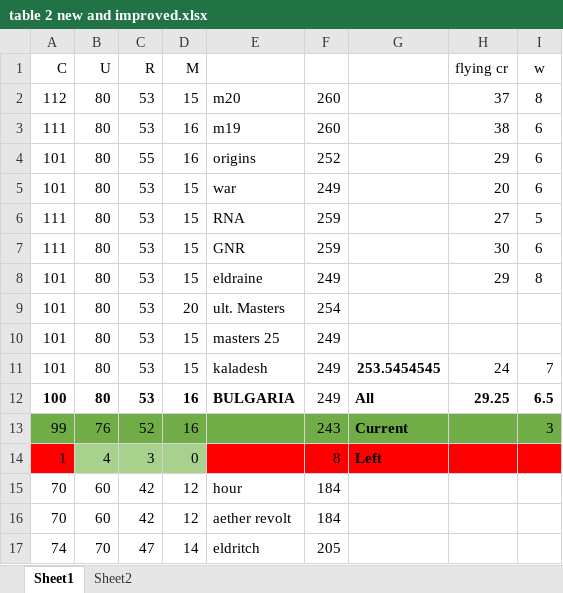
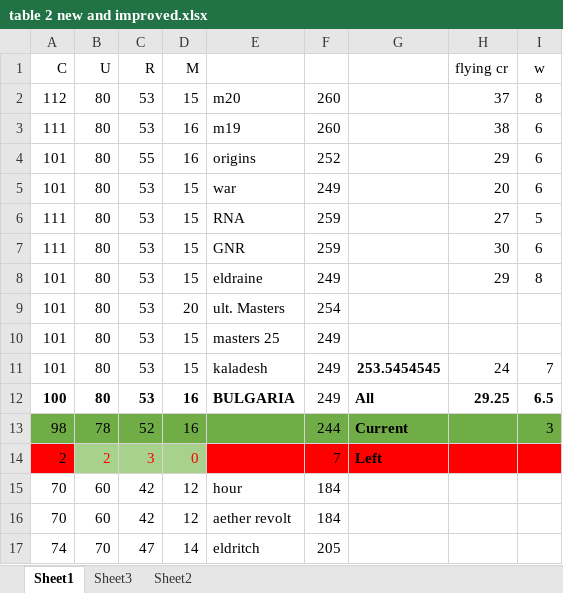
Before and after one commit to Nicodaw/Uncultured, an Excel workbook: Uncultured/table 2 new and improved.xlsx, sheet Sheet1, drawn as a sheet; only a part is shown; values as stored, in another font and other column widths than the file's, no borders; conditional formats not drawn; the diff names each change by its address in the sheet, - before the commit and + after, or states it on an @@ line.

```diff
--- a/Uncultured/table 2 new and improved.xlsx (sheet Sheet1)
+++ b/Uncultured/table 2 new and improved.xlsx (sheet Sheet1)
+sheet tab: Sheet3
-A13 (C): 99
+A13 (C): 98
-B13 (U): 76
+B13 (U): 78
-F13: 243
+F13: 244
-A14 (C): 1
+A14 (C): 2
-B14 (U): 4
+B14 (U): 2
-B14:D14 text colour: black
+B14:D14 text colour: #FF0000
-F14: 8
+F14: 7
```
Also changed, not shown: sheet Sheet2, 43 other files.
